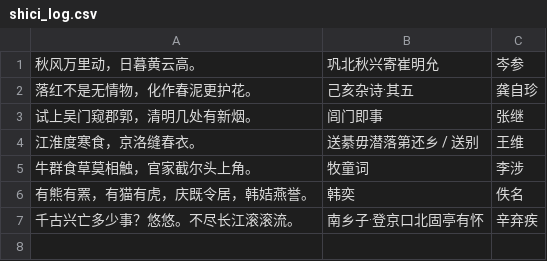
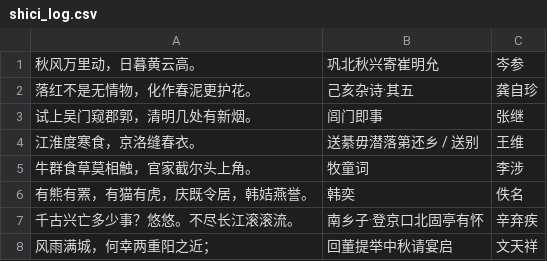
Before and after one commit to xiaoqiangjun/gugubot, a CSV file: shici_log.csv, drawn as a sheet.

Commit message:
update log

```diff
--- a/shici_log.csv
+++ b/shici_log.csv
@@ -7 +7,2 @@
 千古兴亡多少事？悠悠。不尽长江滚滚流。,南乡子·登京口北固亭有怀,辛弃疾
+风雨满城，何幸两重阳之近；,回董提举中秋请宴启,文天祥
```
